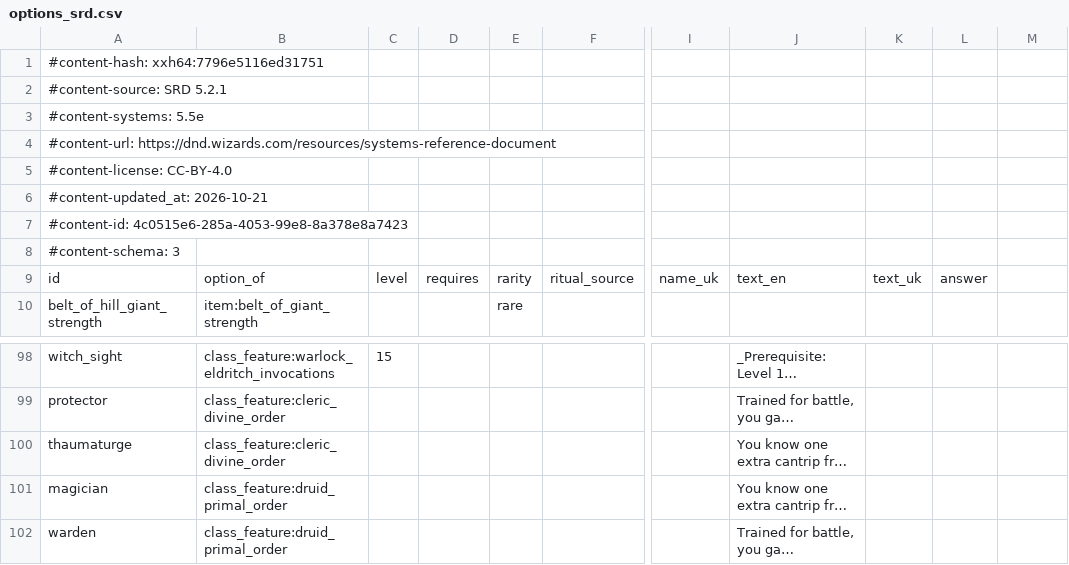
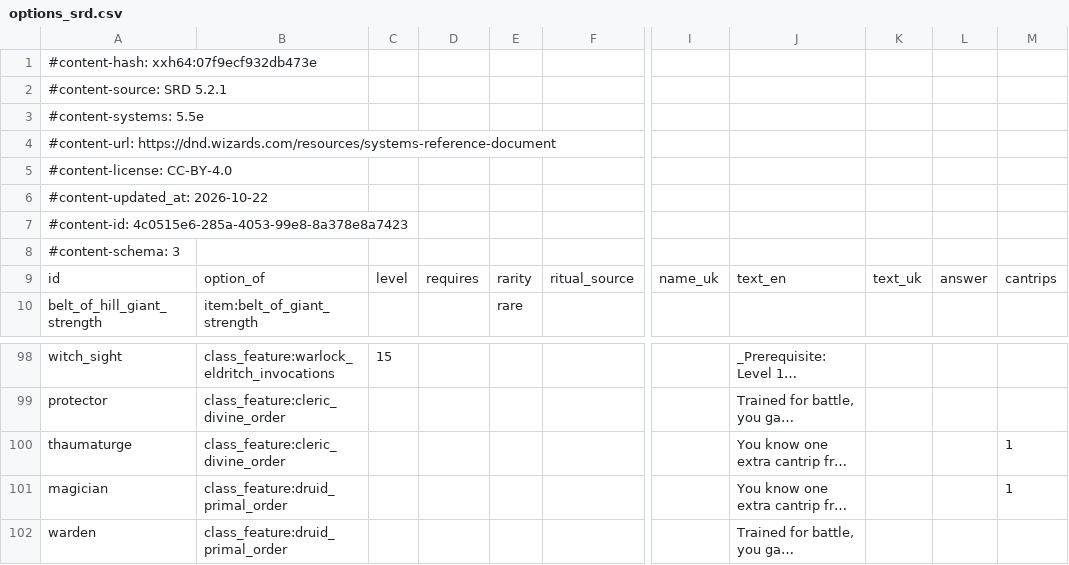
Before and after one commit to FernDragonborn/charnik-content-srd, a CSV file: srd-2024/options_srd.csv, drawn as a sheet; only a part is shown, gaps mark what is left out; long unchanged cells end in …; the diff names each change by its address in the sheet, - before the commit and + after, or states it on an @@ line.

```diff
--- a/srd-2024/options_srd.csv
+++ b/srd-2024/options_srd.csv
-A1: #content-hash: xxh64:7796e5116ed31751
+A1: #content-hash: xxh64:07f9ecf932db473e
-A6: #content-updated_at: 2026-10-21
+A6: #content-updated_at: 2026-10-22
-M9: (empty)
+M9: cantrips
-M100:M101: (empty)
+M100:M101: 1
```
